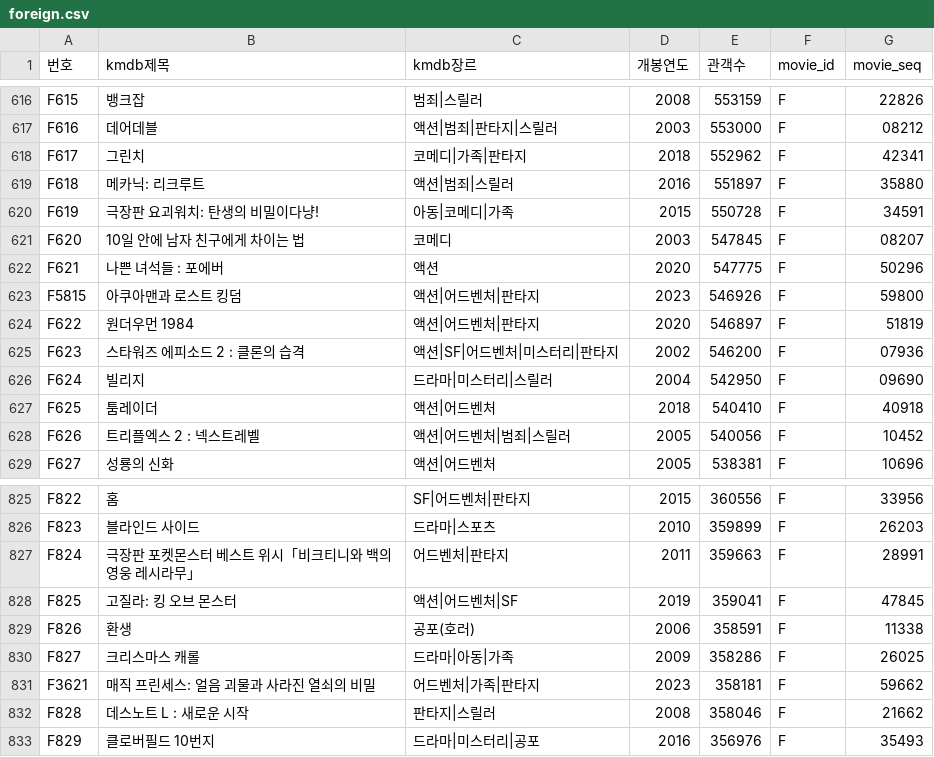
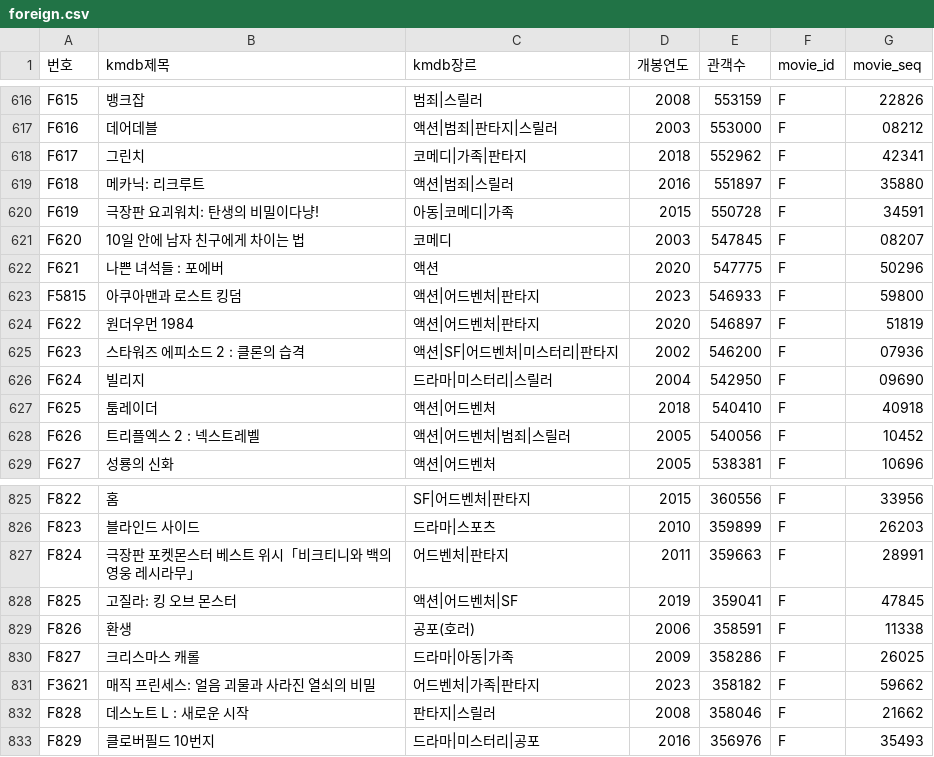
Before and after one commit to darvish0210/movie-cookie, a CSV file: static/foreign.csv, drawn as a sheet; only a part is shown, gaps mark what is left out.

```diff
--- a/static/foreign.csv
+++ b/static/foreign.csv
@@ -622,3 +622,3 @@ F620,10일 안에 남자 친구에게 차이는 법,코메디,2003,547845,F,0820
 F621,나쁜 녀석들 : 포에버,액션,2020,547775,F,50296
-F5815,아쿠아맨과 로스트 킹덤,액션|어드벤처|판타지,2023,546926,F,59800
+F5815,아쿠아맨과 로스트 킹덤,액션|어드벤처|판타지,2023,546933,F,59800
 F622,원더우먼 1984,액션|어드벤처|판타지,2020,546897,F,51819
@@ -830,3 +830,3 @@ F826,환생,공포(호러),2006,358591,F,11338
 F827,크리스마스 캐롤,드라마|아동|가족,2009,358286,F,26025
-F3621,매직 프린세스: 얼음 괴물과 사라진 열쇠의 비밀,어드벤처|가족|판타지,2023,358181,F,59662
+F3621,매직 프린세스: 얼음 괴물과 사라진 열쇠의 비밀,어드벤처|가족|판타지,2023,358182,F,59662
 F828,데스노트 L : 새로운 시작,판타지|스릴러,2008,358046,F,21662
```
Also changed, not shown: static/korean.csv, 4 other files.
